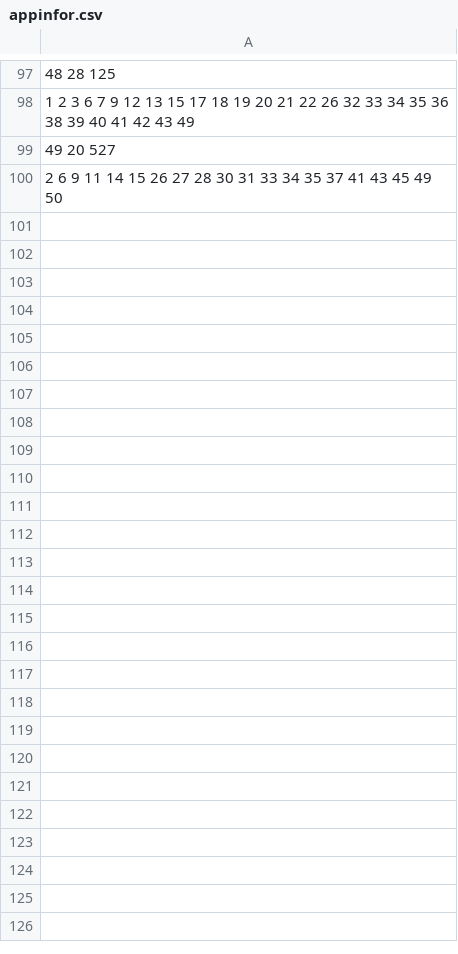
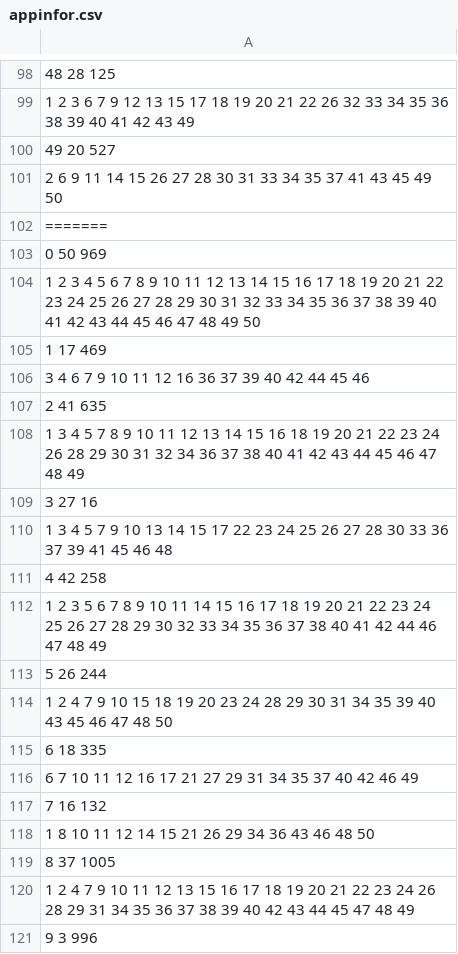
Before and after one commit to h7540767/how_app_on_pc_new, a CSV file: appinfor.csv, drawn as a sheet; only a part is shown, gaps mark what is left out; the diff covers the shown part only.

```diff
--- a/appinfor.csv
+++ b/appinfor.csv
@@ -100 +101,21 @@
 2 6 9 11 14 15 26 27 28 30 31 33 34 35 37 41 43 45 49 50
+=======
+0         50        969
+1 2 3 4 5 6 7 8 9 10 11 12 13 14 15 16 17 18 19 20 21 22 23 24 25 26 27 28 29 30 31 32 33 34 35 36 37 38 39 40 41 42 43 44 45 46 47 48 49 50
+1         17        469
+3 4 6 7 9 10 11 12 16 36 37 39 40 42 44 45 46
+2         41        635
+1 3 4 5 7 8 9 10 11 12 13 14 15 16 18 19 20 21 22 23 24 26 28 29 30 31 32 34 36 37 38 40 41 42 43 44 45 46 47 48 49
+3         27        16
+1 3 4 5 7 9 10 13 14 15 17 22 23 24 25 26 27 28 30 33 36 37 39 41 45 46 48
+4         42        258
+1 2 3 5 6 7 8 9 10 11 14 15 16 17 18 19 20 21 22 23 24 25 26 27 28 29 30 32 33 34 35 36 37 38 40 41 42 44 46 47 48 49
+5         26        244
+1 2 4 7 9 10 15 18 19 20 23 24 28 29 30 31 34 35 39 40 43 45 46 47 48 50
+6         18        335
+6 7 10 11 12 16 17 21 27 29 31 34 35 37 40 42 46 49
+7         16        132
+1 8 10 11 12 14 15 21 26 29 34 36 43 46 48 50
+8         37        1005
+1 2 4 7 9 10 11 12 13 15 16 17 18 19 20 21 22 23 24 26 28 29 31 34 35 36 37 38 39 40 42 43 44 45 47 48 49
+9         3         996
```
Also changed, not shown: 83 added rows elsewhere in this file, pcinfor.csv, 9 other files.
